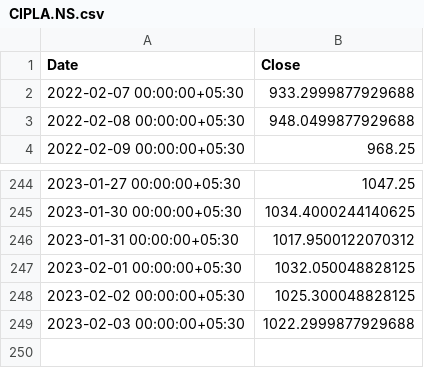
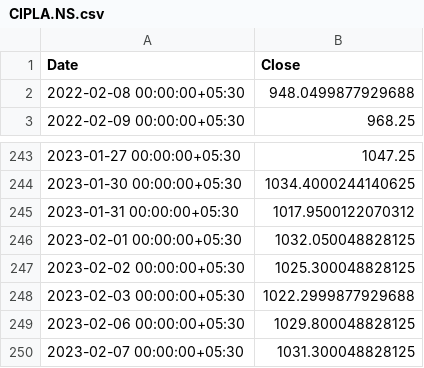
Before and after one commit to coderkol95/MLOps_stock_prediction, a CSV file: data/CIPLA.NS.csv, drawn as a sheet; only a part is shown, gaps mark what is left out; removed rows and columns are numbered as before the commit, all else as after; the diff names each change by its address in the sheet, - before the commit and + after, or states it on an @@ line.

```diff
--- a/data/CIPLA.NS.csv
+++ b/data/CIPLA.NS.csv
-row 2: 2022-02-07 00:00:00+05:30 | 933.2999877929688
+row 249: 2023-02-06 00:00:00+05:30 | 1029.800048828125
+row 250: 2023-02-07 00:00:00+05:30 | 1031.300048828125
```
